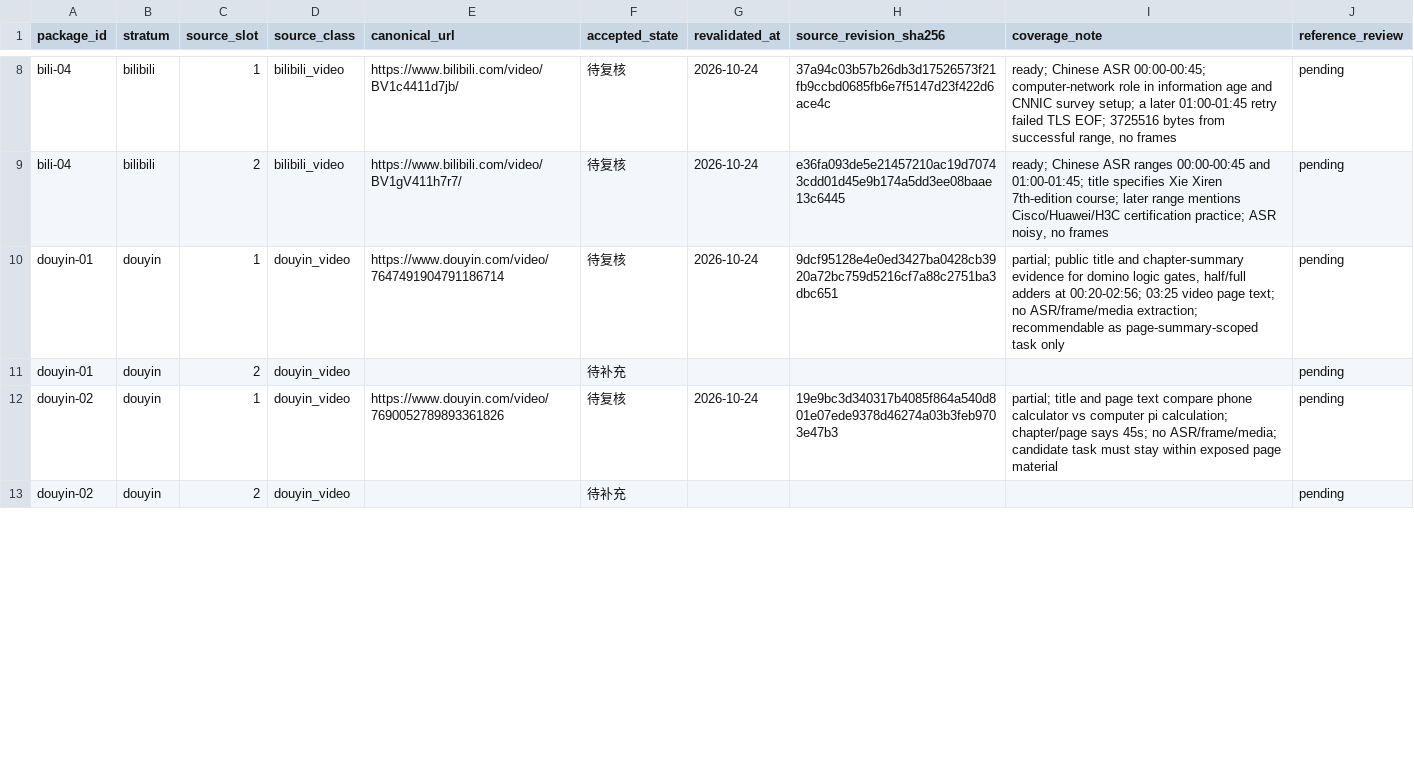
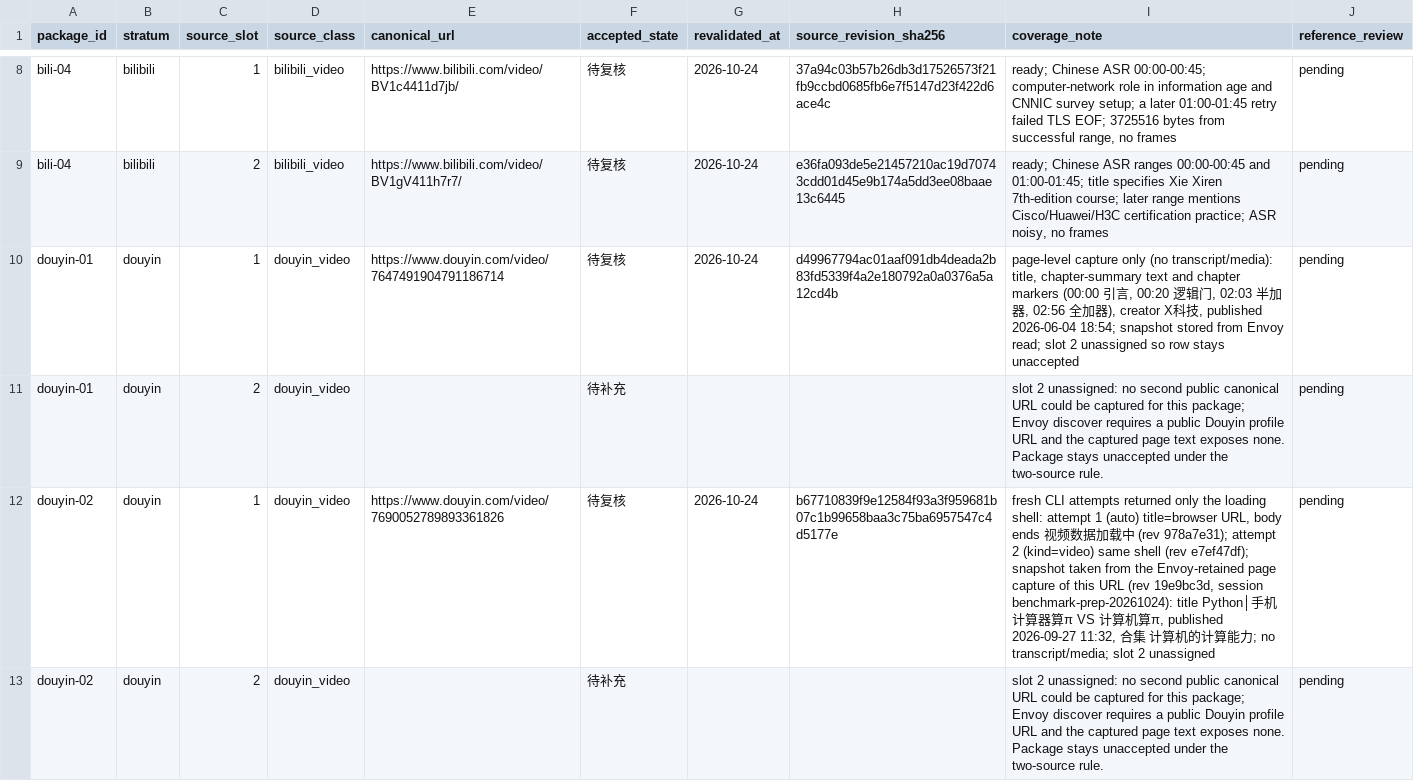
Before and after one commit to regrevia/Envoy, a CSV file: benchmarks/fixed-set-v1/source-intake.csv, drawn as a sheet; only a part is shown, gaps mark what is left out; the diff covers the shown part only.

Commit message:
chore(benchmarks): archive Douyin page evidence and record its slot-2 blocker
Four Douyin videos now have content-addressed page-level snapshots, but the
two-source rule keeps them pending because no second distinct URL is capturable
without a profile URL. Also records the Bilibili SSL transport failure for two
probe videos and refuses to relax the rule to single-source packages.

```diff
--- a/benchmarks/fixed-set-v1/source-intake.csv
+++ b/benchmarks/fixed-set-v1/source-intake.csv
@@ -9,5 +9,5 @@ bili-04,bilibili,1,bilibili_video,https://www.bilibili.com/video/BV1c4411d7jb/,
 bili-04,bilibili,2,bilibili_video,https://www.bilibili.com/video/BV1gV411h7r7/,待复核,2026-10-24,e36fa093de5e21457210ac19d70743cdd01d45e9b174a5dd3ee08baae13c6445,"ready; Chinese ASR ranges 00:00-00:45 and 01:00-01:45; title specifies Xie Xiren 7th-edition course; later range mentions Cisco/Huawei/H3C certification practice; ASR noisy, no frames",pending
-douyin-01,douyin,1,douyin_video,https://www.douyin.com/video/7647491904791186714,待复核,2026-10-24,9dcf95128e4e0ed3427ba0428cb3920a72bc759d5216cf7a88c2751ba3dbc651,"partial; public title and chapter-summary evidence for domino logic gates, half/full adders at 00:20-02:56; 03:25 video page text; no ASR/frame/media extraction; recommendable as page-summary-scoped task only",pending
-douyin-01,douyin,2,douyin_video,,待补充,,,,pending
-douyin-02,douyin,1,douyin_video,https://www.douyin.com/video/7690052789893361826,待复核,2026-10-24,19e9bc3d340317b4085f864a540d801e07ede9378d46274a03b3feb9703e47b3,partial; title and page text compare phone calculator vs computer pi calculation; chapter/page says 45s; no ASR/frame/media; candidate task must stay within exposed page material,pending
-douyin-02,douyin,2,douyin_video,,待补充,,,,pending
+douyin-01,douyin,1,douyin_video,https://www.douyin.com/video/7647491904791186714,待复核,2026-10-24,d49967794ac01aaf091db4deada2b83fd5339f4a2e180792a0a0376a5a12cd4b,"page-level capture only (no transcript/media): title, chapter-summary text and chapter markers (00:00 引言, 00:20 逻辑门, 02:03 半加器, 02:56 全加器), creator X科技, published 2026-06-04 18:54; snapshot stored from Envoy read; slot 2 unassigned so row stays unaccepted",pending
+douyin-01,douyin,2,douyin_video,,待补充,,,slot 2 unassigned: no second public canonical URL could be captured for this package; Envoy discover requires a public Douyin profile URL and the captured page text exposes none. Package stays unaccepted under the two-source rule.,pending
+douyin-02,douyin,1,douyin_video,https://www.douyin.com/video/7690052789893361826,待复核,2026-10-24,b67710839f9e12584f93a3f959681b07c1b99658baa3c75ba6957547c4d5177e,"fresh CLI attempts returned only the loading shell: attempt 1 (auto) title=browser URL, body ends 视频数据加载中 (rev 978a7e31); attempt 2 (kind=video) same shell (rev e7ef47df); snapshot taken from the Envoy-retained page capture of this URL (rev 19e9bc3d, session benchmark-prep-20261024): title Python│手机计算器算π VS 计算机算π, published 2026-09-27 11:32, 合集 计算机的计算能力; no transcript/media; slot 2 unassigned",pending
+douyin-02,douyin,2,douyin_video,,待补充,,,slot 2 unassigned: no second public canonical URL could be captured for this package; Envoy discover requires a public Douyin profile URL and the captured page text exposes none. Package stays unaccepted under the two-source rule.,pending
```
Also changed, not shown: 6 edited cells elsewhere in this file, 5 other files.
